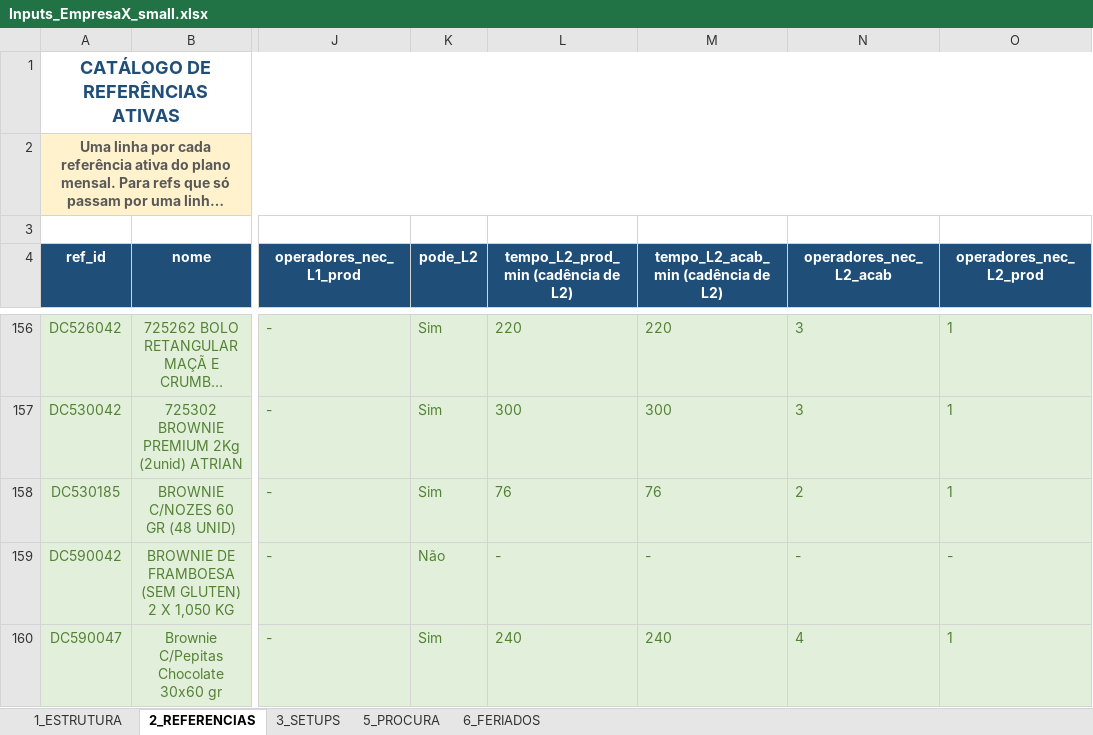
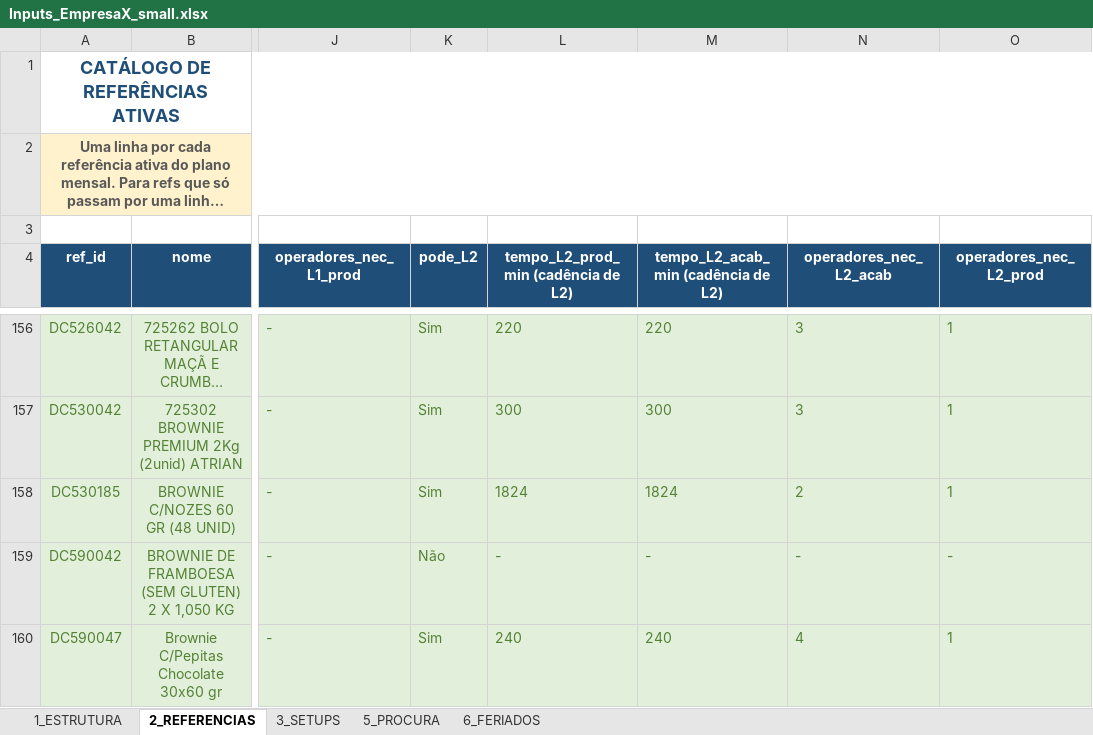
Before and after one commit to MarianaPrimor/tese, an Excel workbook: Inputs_EmpresaX_small.xlsx, sheet 2_REFERENCIAS, drawn as a sheet; only a part is shown, gaps mark what is left out; long unchanged cells end in …; values as stored, in another font and other column widths than the file's, no borders; table styles not drawn; the diff names each change by its address in the sheet, - before the commit and + after, or states it on an @@ line.

```diff
--- a/Inputs_EmpresaX_small.xlsx (sheet 2_REFERENCIAS)
+++ b/Inputs_EmpresaX_small.xlsx (sheet 2_REFERENCIAS)
-L158: 76
+L158: 1824
-M158: 76
+M158: 1824
```
Also changed, not shown: sheet 5_PROCURA, sheet 1_ESTRUTURA, formulas that keep their value, Inputs_EmpresaX.xlsx, 13 other files.
